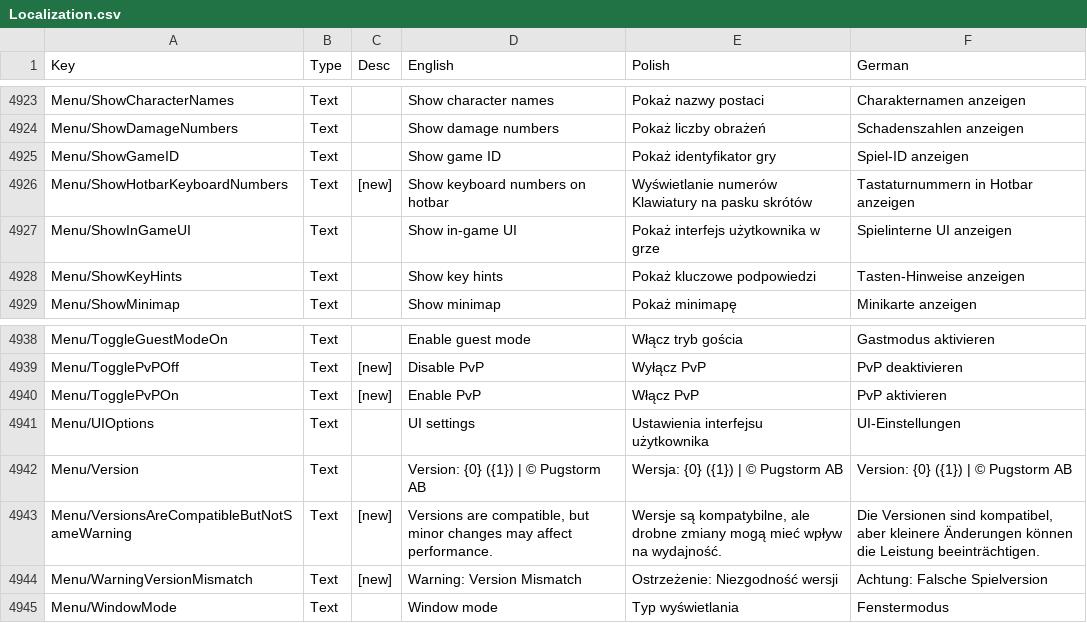
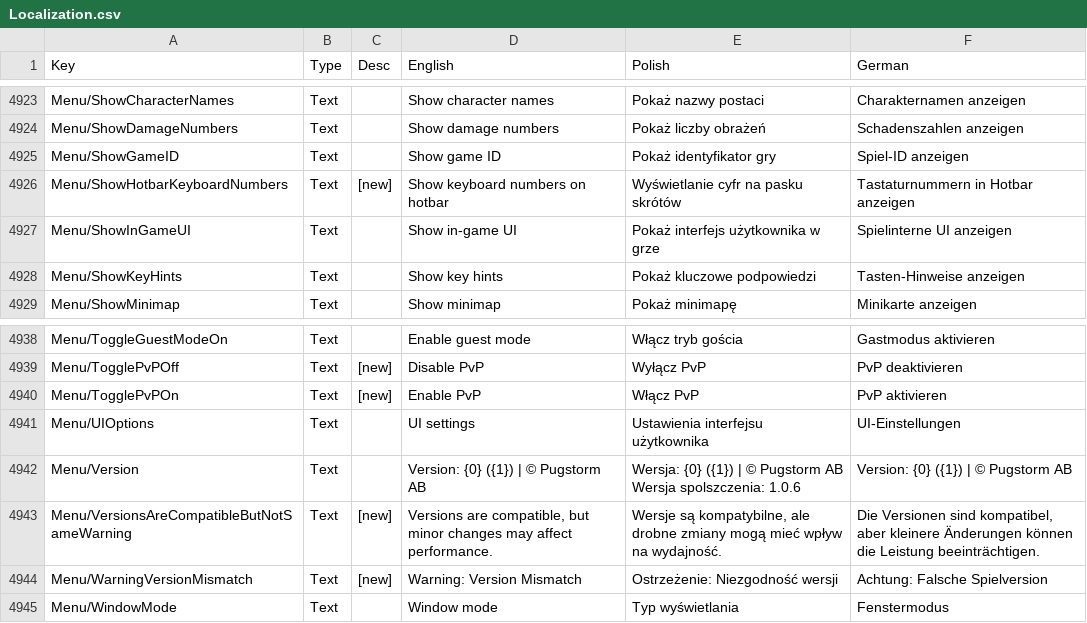
Before and after one commit to Matjessa/Spolszczenie-Core-Keeper, a CSV file: Localization.csv, drawn as a sheet; only a part is shown, gaps mark what is left out; ↵ is a line break in a cell; the diff names each change by its address in the sheet, - before the commit and + after, or states it on an @@ line.

```diff
--- a/Localization.csv
+++ b/Localization.csv
-E4926 (Polish): Wyświetlanie numerów ↵ Klawiatury na pasku skrótów
+E4926 (Polish): Wyświetlanie cyfr na pasku skrótów
-E4942 (Polish): …Pugstorm AB
+E4942 (Polish): …Pugstorm AB ↵ Wersja spolszczenia: 1.0.6
```
